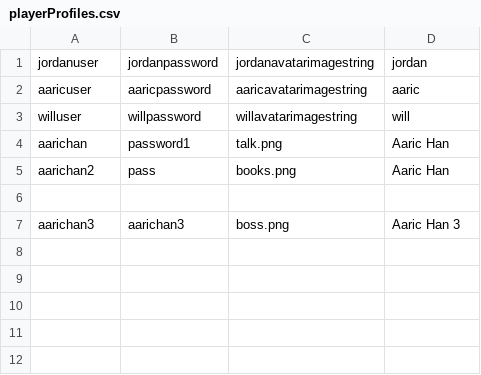
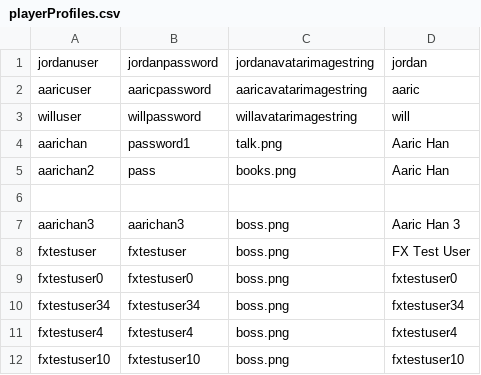
Before and after one commit to williamconvertino/Board-Game-Engine, a CSV file: data/profiles/playerProfiles.csv, drawn as a sheet.

Commit message:
Aaric Final Commit. Added Tests for GameBoard Display, and Player Profile View

```diff
--- a/data/profiles/playerProfiles.csv
+++ b/data/profiles/playerProfiles.csv
@@ -7 +7,6 @@
 "aarichan3","aarichan3","boss.png","Aaric Han 3"
+"fxtestuser","fxtestuser","boss.png","FX Test User"
+"fxtestuser0","fxtestuser0","boss.png","fxtestuser0"
+"fxtestuser34","fxtestuser34","boss.png","fxtestuser34"
+"fxtestuser4","fxtestuser4","boss.png","fxtestuser4"
+"fxtestuser10","fxtestuser10","boss.png","fxtestuser10"
```
Also changed, not shown: 20 other files.
